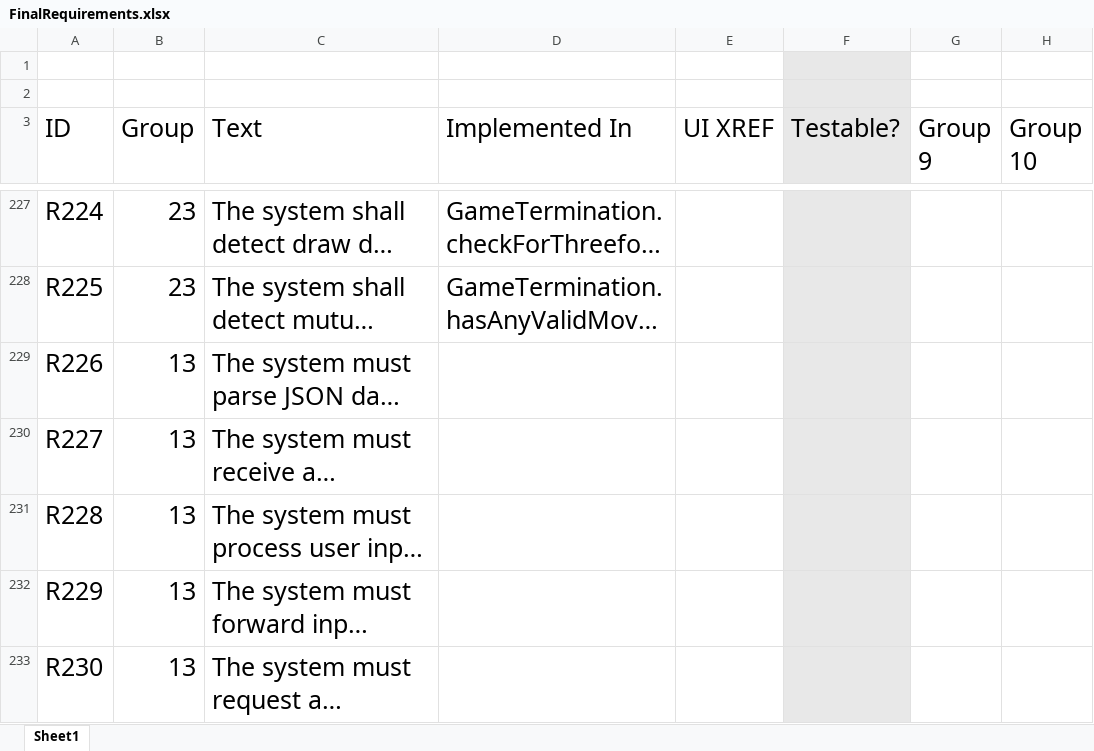
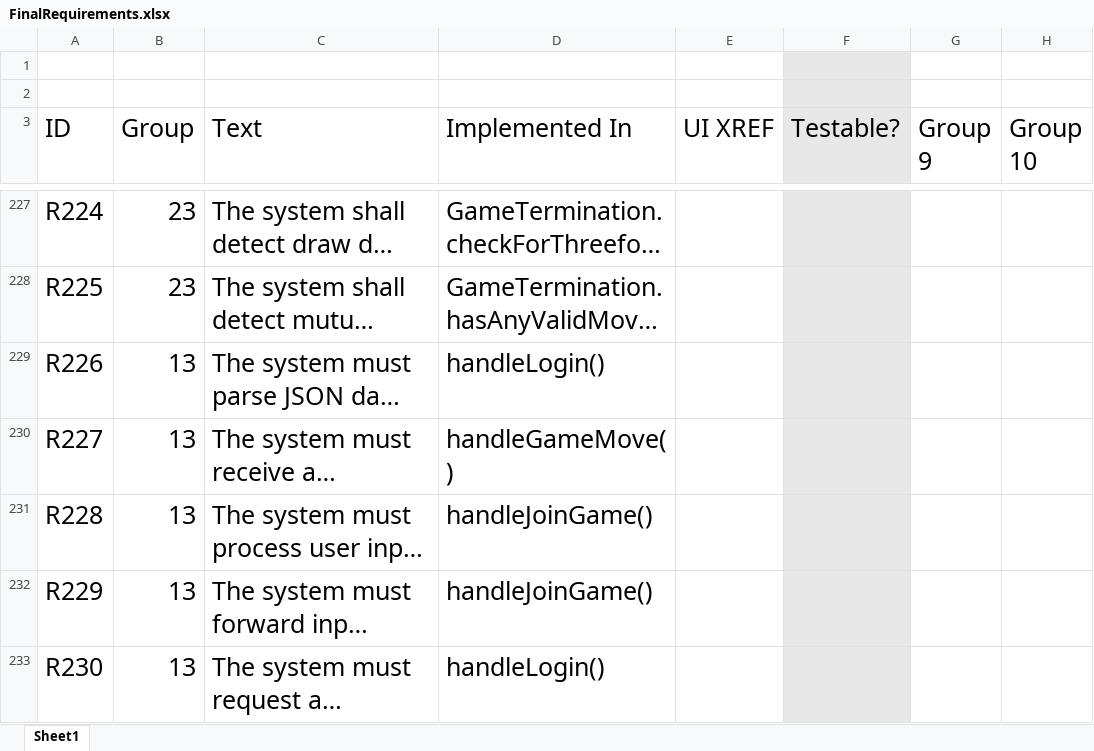
Before and after one commit to utastudents/cse3310-sp25-003, an Excel workbook: FinalRequirements.xlsx, sheet Sheet1, drawn as a sheet; only a part is shown, gaps mark what is left out; long unchanged cells end in …; values as stored, in another font and other column widths than the file's, no borders; charts and pictures and table styles not drawn; the diff covers the shown part only; the diff names each change by its address in the sheet, - before the commit and + after, or states it on an @@ line.

Commit message:
clarified implimentation for group 13

```diff
--- a/FinalRequirements.xlsx (sheet Sheet1)
+++ b/FinalRequirements.xlsx (sheet Sheet1)
-D229 (Implemented In): (empty)
+D229 (Implemented In): handleLogin()
-D230 (Implemented In): (empty)
+D230 (Implemented In): handleGameMove()
-D231:D232 (Implemented In): (empty)
+D231:D232 (Implemented In): handleJoinGame()
-D233 (Implemented In): (empty)
+D233 (Implemented In): handleLogin()
```
Also changed, not shown: 5 edited cells elsewhere in this sheet, charts or pictures.
